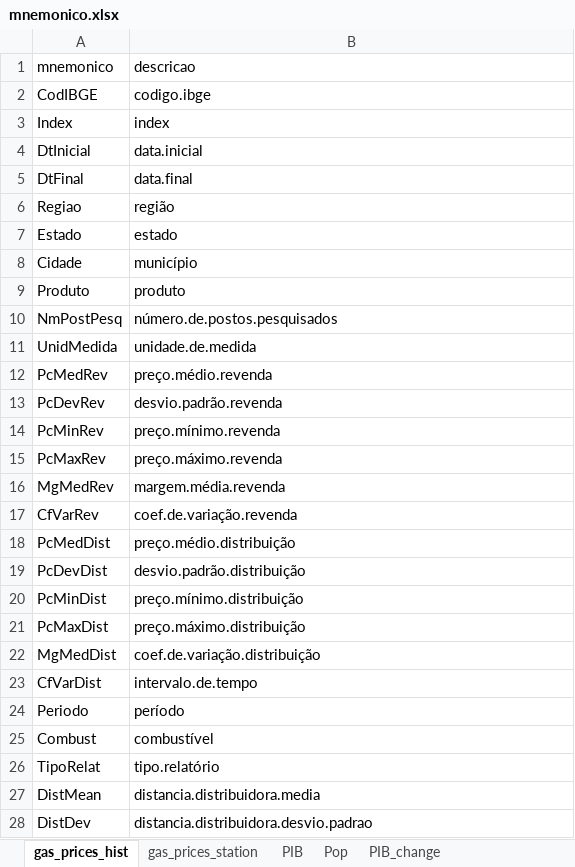
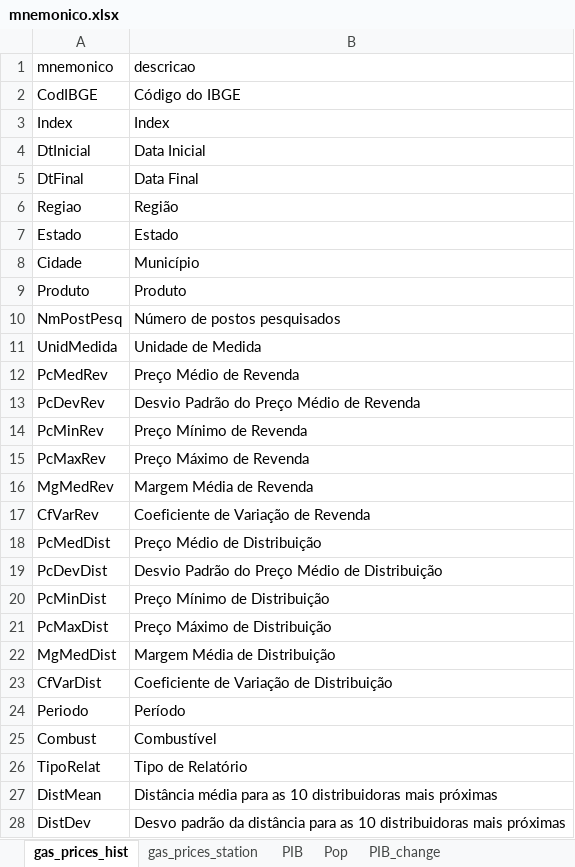
Before and after one commit to ldaniel/fgv-spatial-statistics-applications, an Excel workbook: data/processed/mnemonico.xlsx, sheet gas_prices_hist, drawn as a sheet; only a part is shown; values as stored, in another font and other column widths than the file's, no borders; the diff covers the shown part only; the diff names each change by its address in the sheet, - before the commit and + after, or states it on an @@ line.

```diff
--- a/data/processed/mnemonico.xlsx (sheet gas_prices_hist)
+++ b/data/processed/mnemonico.xlsx (sheet gas_prices_hist)
-B2 (descricao): codigo.ibge
+B2 (descricao): Código do IBGE
-B3 (descricao): index
+B3 (descricao): Index
-B4 (descricao): data.inicial
+B4 (descricao): Data Inicial
-B5 (descricao): data.final
+B5 (descricao): Data Final
-B6 (descricao): região
+B6 (descricao): Região
-B7 (descricao): estado
+B7 (descricao): Estado
-B8 (descricao): município
+B8 (descricao): Município
-B9 (descricao): produto
+B9 (descricao): Produto
-B10 (descricao): número.de.postos.pesquisados
+B10 (descricao): Número de postos pesquisados
-B11 (descricao): unidade.de.medida
+B11 (descricao): Unidade de Medida
-B12 (descricao): preço.médio.revenda
+B12 (descricao): Preço Médio de Revenda
-B13 (descricao): desvio.padrão.revenda
+B13 (descricao): Desvio Padrão do Preço Médio de Revenda
-B14 (descricao): preço.mínimo.revenda
+B14 (descricao): Preço Mínimo de Revenda
-B15 (descricao): preço.máximo.revenda
+B15 (descricao): Preço Máximo de Revenda
-B16 (descricao): margem.média.revenda
+B16 (descricao): Margem Média de Revenda
-B17 (descricao): coef.de.variação.revenda
+B17 (descricao): Coeficiente de Variação de Revenda
-B18 (descricao): preço.médio.distribuição
+B18 (descricao): Preço Médio de Distribuição
-B19 (descricao): desvio.padrão.distribuição
+B19 (descricao): Desvio Padrão do Preço Médio de Distribuição
-B20 (descricao): preço.mínimo.distribuição
+B20 (descricao): Preço Mínimo de Distribuição
-B21 (descricao): preço.máximo.distribuição
+B21 (descricao): Preço Máximo de Distribuição
-B22 (descricao): coef.de.variação.distribuição
+B22 (descricao): Margem Média de Distribuição
-B23 (descricao): intervalo.de.tempo
+B23 (descricao): Coeficiente de Variação de Distribuição
-B24 (descricao): período
+B24 (descricao): Período
-B25 (descricao): combustível
+B25 (descricao): Combustível
-B26 (descricao): tipo.relatório
+B26 (descricao): Tipo de Relatório
-B27 (descricao): distancia.distribuidora.media
+B27 (descricao): Distância média para as 10 distribuidoras mais próximas
-B28 (descricao): distancia.distribuidora.desvio.padrao
+B28 (descricao): Desvo padrão da distância para as 10 distribuidoras mais próximas
```
Also changed, not shown: 8 edited cells elsewhere in this sheet, sheet gas_prices_station, sheet Pop, sheet PIB_change, 1 other file.
